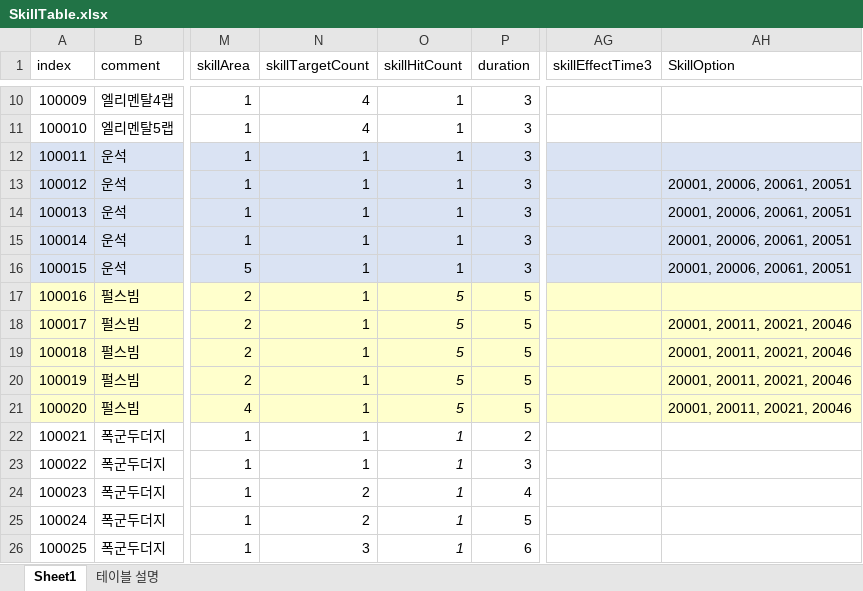
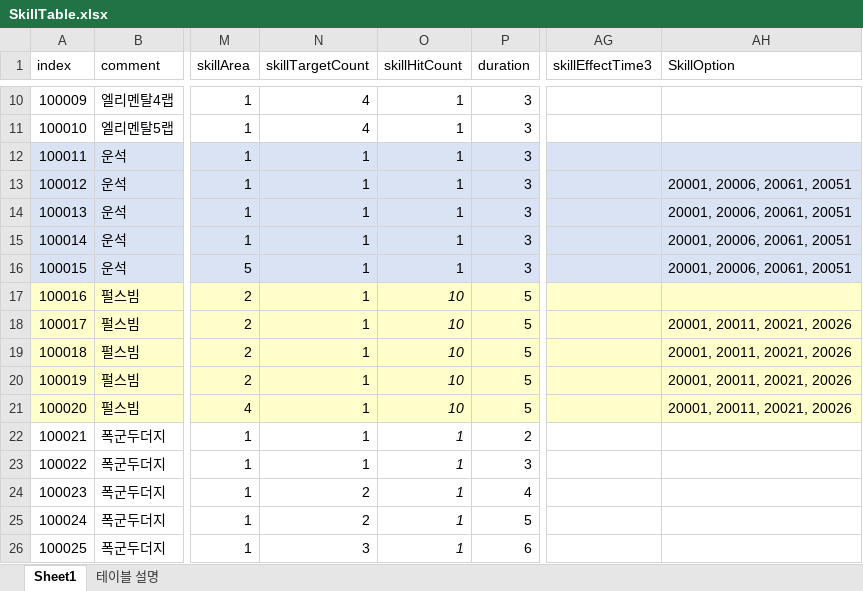
Before and after one commit to kwd465/Unknown, an Excel workbook: Unknown_Platypus/Table/SkillTable.xlsx, sheet Sheet1, drawn as a sheet; only a part is shown, gaps mark what is left out; values as stored, in another font and other column widths than the file's, no borders; the diff names each change by its address in the sheet, - before the commit and + after, or states it on an @@ line.

```diff
--- a/Unknown_Platypus/Table/SkillTable.xlsx (sheet Sheet1)
+++ b/Unknown_Platypus/Table/SkillTable.xlsx (sheet Sheet1)
-O17:O21 (skillHitCount): 5
+O17:O21 (skillHitCount): 10
-AH18:AH21 (SkillOption): 20001, 20011, 20021, 20046
+AH18:AH21 (SkillOption): 20001, 20011, 20021, 20026
```
Also changed, not shown: 1 other file.
